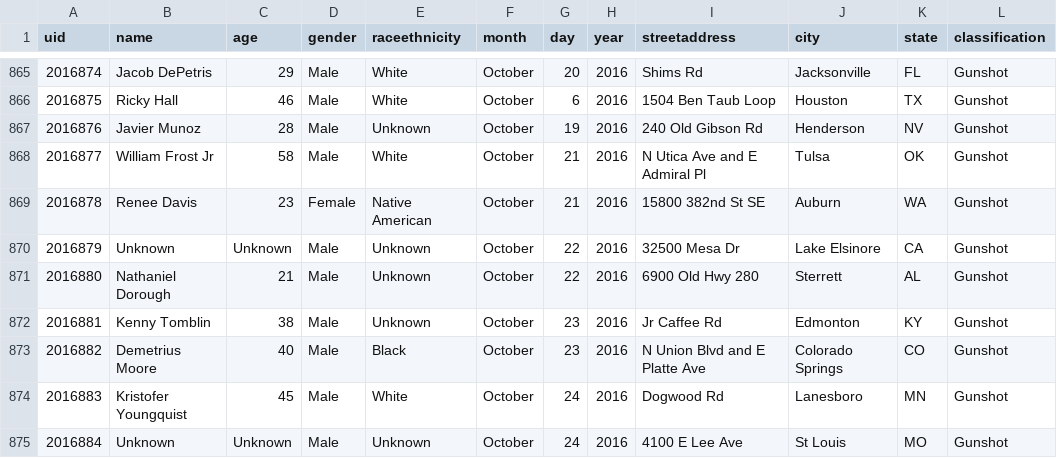
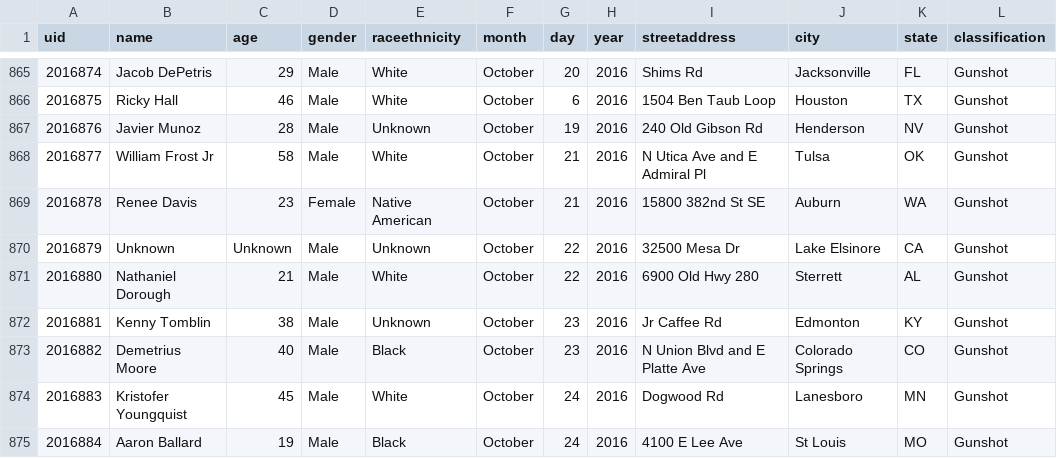
Before and after one commit to flother/thecounted, a CSV file: data/the-counted-2016.csv, drawn as a sheet; only a part is shown, gaps mark what is left out; the diff covers the shown part only; the diff names each change by its address in the sheet, - before the commit and + after, or states it on an @@ line.

```diff
--- a/data/the-counted-2016.csv
+++ b/data/the-counted-2016.csv
-E871 (raceethnicity): Unknown
+E871 (raceethnicity): White
-B875 (name): Unknown
+B875 (name): Aaron Ballard
-C875 (age): Unknown
+C875 (age): 19
-E875 (raceethnicity): Unknown
+E875 (raceethnicity): Black
```
Also changed, not shown: 4 added rows and 17 edited cells elsewhere in this file.
